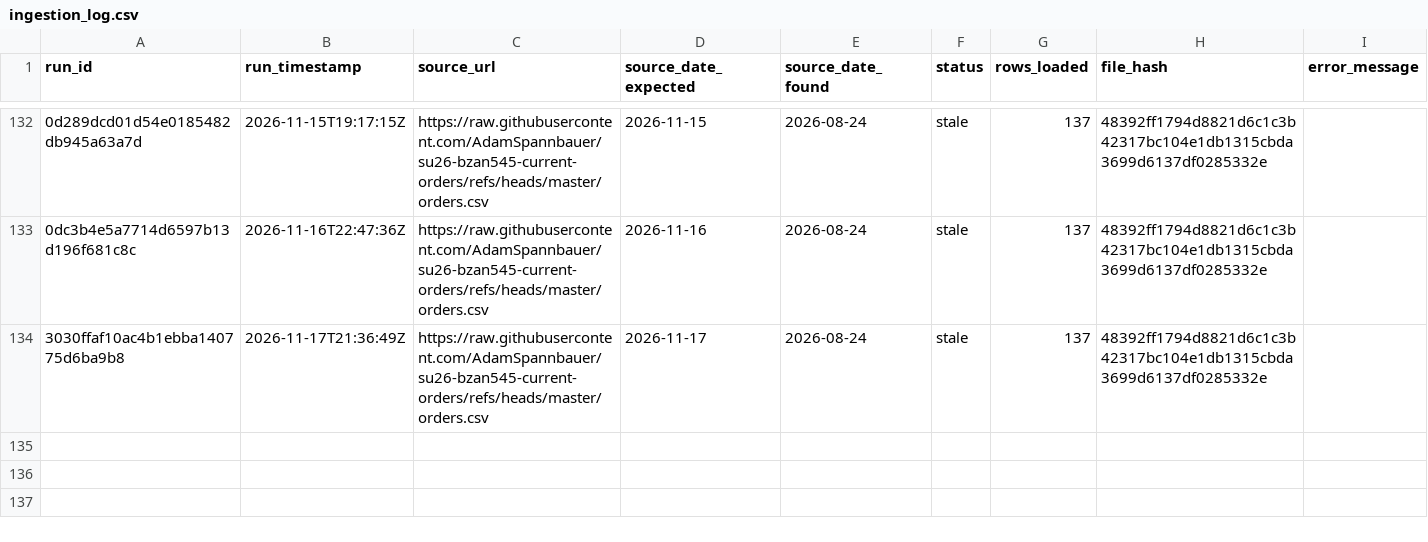
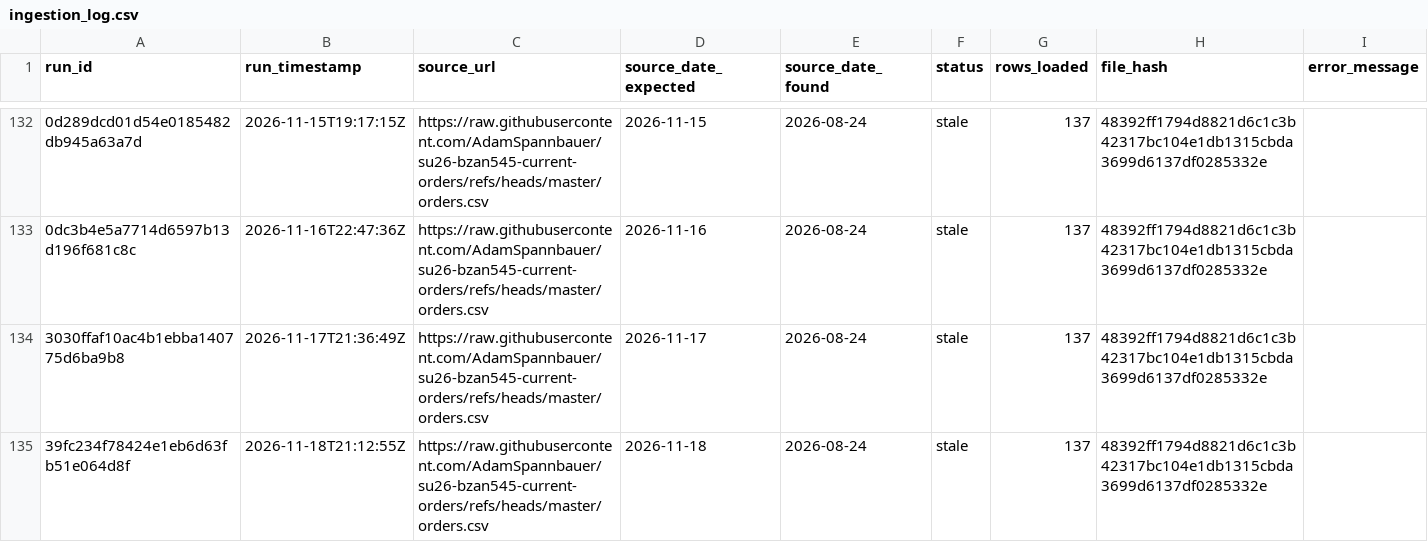
Before and after one commit to AkyuzBurhan/rocky-top-data-pipeline, a CSV file: data/ingestion_log.csv, drawn as a sheet; only a part is shown, gaps mark what is left out; the diff names each change by its address in the sheet, - before the commit and + after, or states it on an @@ line.

```diff
--- a/data/ingestion_log.csv
+++ b/data/ingestion_log.csv
+row 135: 39fc234f78424e1eb6d63fb51e064d8f | 2026-11-18T21:12:55Z | https://raw.githubusercontent.com/AdamSpannbauer/su26-bzan545-current-orders/refs/heads/master/orders.csv | 2026-11-18 | 2026-08-24 | stale | 137 | 48392ff1794d8821d6c1c3b42317bc104e1db1315cbda3699d6137df0285332e
```
Also changed, not shown: 1 other file.
